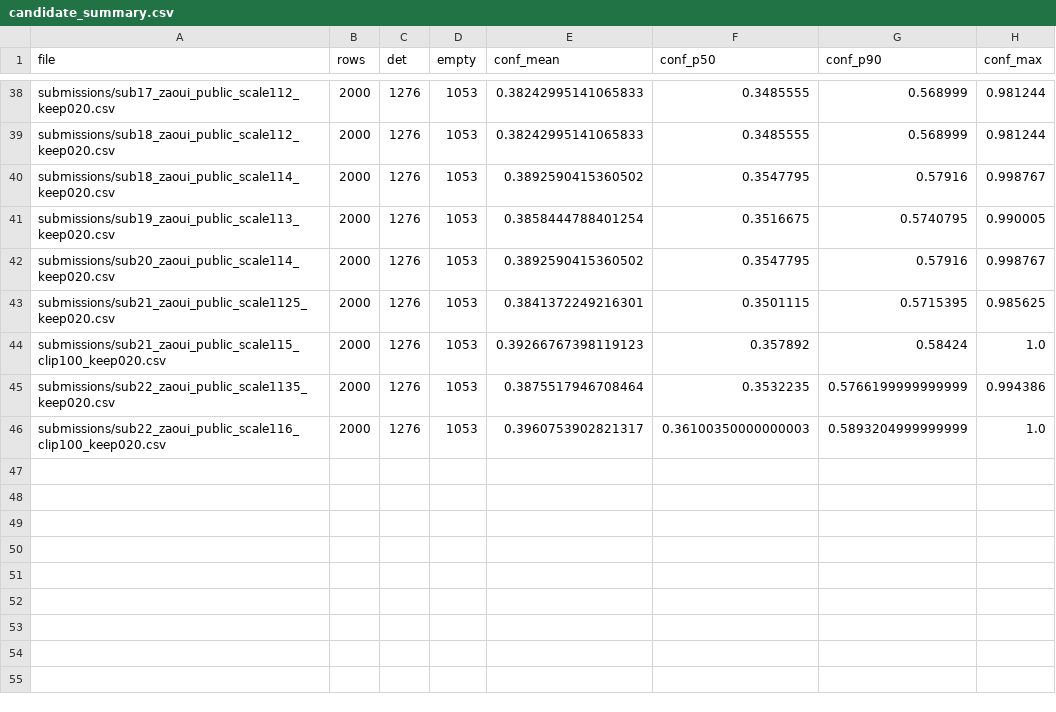
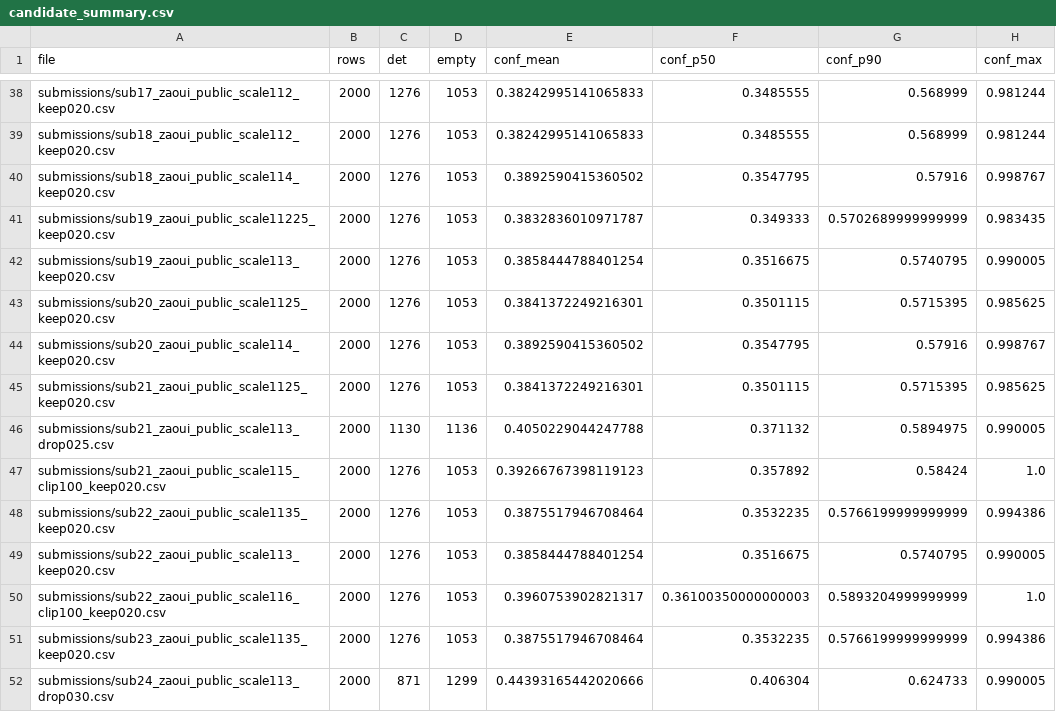
Before and after one commit to Beiciccc/neural-debris-removal-experiments, a CSV file: records/candidate_summary.csv, drawn as a sheet; only a part is shown, gaps mark what is left out; the diff names each change by its address in the sheet, - before the commit and + after, or states it on an @@ line.

```diff
--- a/records/candidate_summary.csv
+++ b/records/candidate_summary.csv
+row 41: submissions/sub19_zaoui_public_scale11225_keep020.csv | 2000 | 1276 | 1053 | 0.3832836010971787 | 0.349333 | 0.5702689999999999 | 0.983435
+row 43: submissions/sub20_zaoui_public_scale1125_keep020.csv | 2000 | 1276 | 1053 | 0.3841372249216301 | 0.3501115 | 0.5715395 | 0.985625
+row 46: submissions/sub21_zaoui_public_scale113_drop025.csv | 2000 | 1130 | 1136 | 0.4050229044247788 | 0.371132 | 0.5894975 | 0.990005
+row 49: submissions/sub22_zaoui_public_scale113_keep020.csv | 2000 | 1276 | 1053 | 0.3858444788401254 | 0.3516675 | 0.5740795 | 0.990005
+row 51: submissions/sub23_zaoui_public_scale1135_keep020.csv | 2000 | 1276 | 1053 | 0.3875517946708464 | 0.3532235 | 0.5766199999999999 | 0.994386
+row 52: submissions/sub24_zaoui_public_scale113_drop030.csv | 2000 | 871 | 1299 | 0.44393165442020666 | 0.406304 | 0.624733 | 0.990005
```
Also changed, not shown: records/leaderboard_public_snapshot.csv, records/submission_history.csv, 8 other files.
